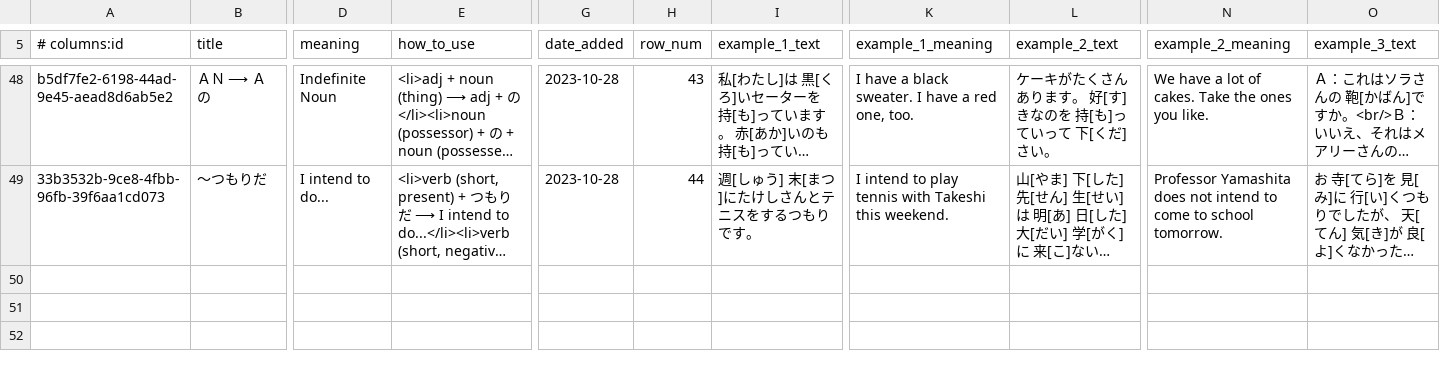
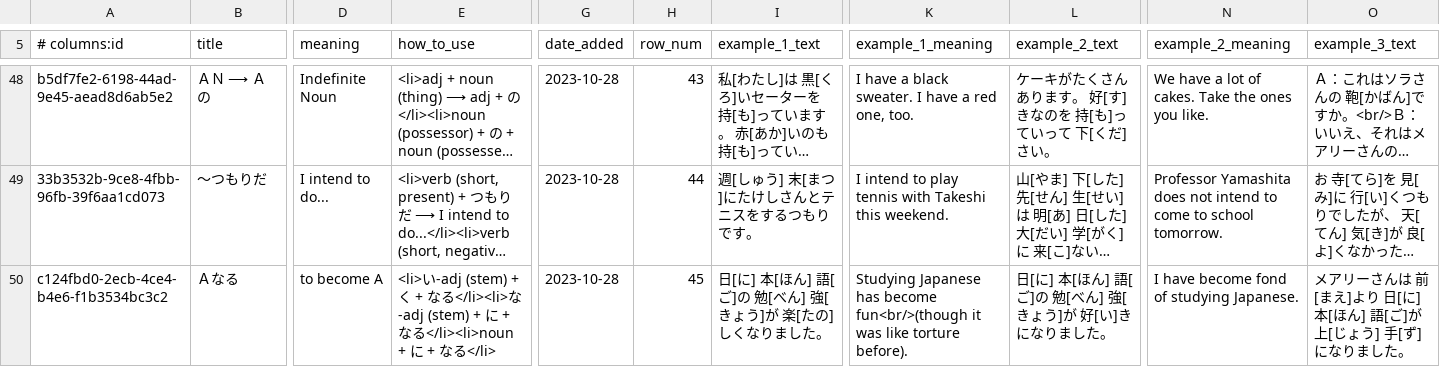
Before and after one commit to paploo/goi, a CSV file: files/grammar/anki.csv, drawn as a sheet; only a part is shown, gaps mark what is left out; long unchanged cells end in …; rows hold the shown columns only; the diff names each change by its address in the sheet, - before the commit and + after, or states it on an @@ line.

Commit message:
Grammar L10-5

```diff
--- a/files/grammar/anki.csv
+++ b/files/grammar/anki.csv
+row 50: c124fbd0-2ecb-4ce4-b4e6-f1b3534bc3c2 | Ａなる | to become A | <li>い-adj (stem) + く + なる</li><li>な-adj (stem) + に + なる</li><li>noun + に + なる</li> | 2023-10-28 | 45 | 日[に] 本[ほん] 語[ご]の 勉[べん] 強[きょう]が 楽[たの]しくなりました。 | Studying Japanese has become fun<br/>(though it was like torture before). | 日[に] 本[ほん] 語[ご]の 勉[べん] 強[きょう]が 好[い]きになりました。 | I have become fond of studying Japanese. | メアリーさんは 前[まえ]より 日[に] 本[ほん] 語[ご]が 上[じょう] 手[ず]になりました。
```
Also changed, not shown: 2 other files.
